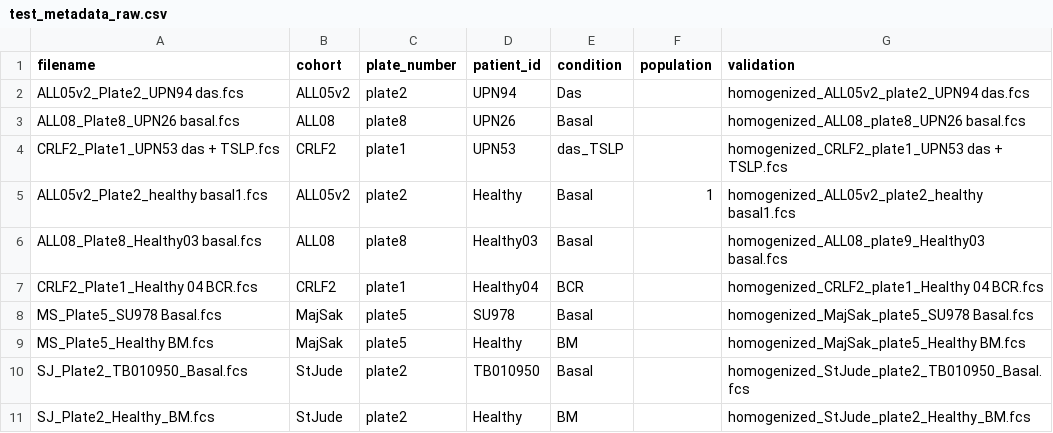
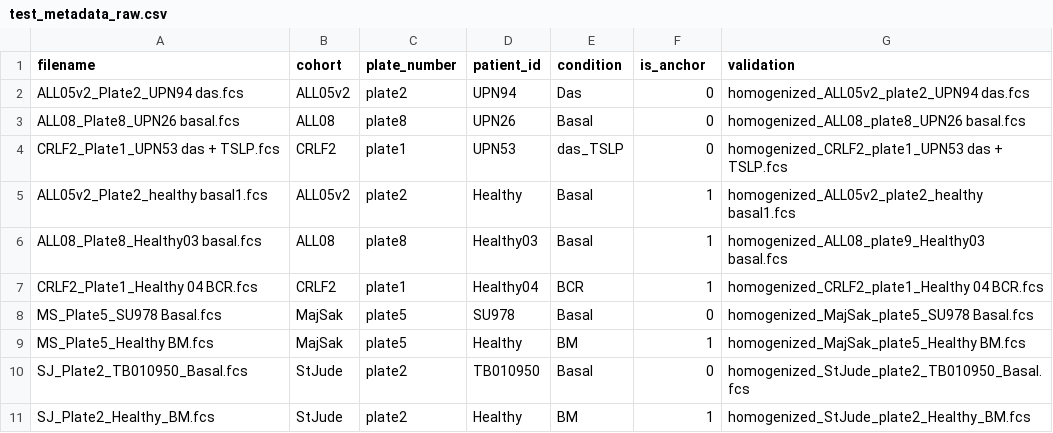
Before and after one commit to bennyyclo/Cytofin, a CSV file: inst/extdata/test_metadata_raw.csv, drawn as a sheet.

```diff
--- a/inst/extdata/test_metadata_raw.csv
+++ b/inst/extdata/test_metadata_raw.csv
@@ -1,11 +1,11 @@
-filename,cohort,plate_number,patient_id,condition,population,validation
-ALL05v2_Plate2_UPN94 das.fcs,ALL05v2,plate2,UPN94,Das,,homogenized_ALL05v2_plate2_UPN94 das.fcs
-ALL08_Plate8_UPN26 basal.fcs,ALL08,plate8,UPN26,Basal,,homogenized_ALL08_plate8_UPN26 basal.fcs
-CRLF2_Plate1_UPN53 das + TSLP.fcs,CRLF2,plate1,UPN53,das_TSLP,,homogenized_CRLF2_plate1_UPN53 das + TSLP.fcs
+filename,cohort,plate_number,patient_id,condition,is_anchor,validation
+ALL05v2_Plate2_UPN94 das.fcs,ALL05v2,plate2,UPN94,Das,0,homogenized_ALL05v2_plate2_UPN94 das.fcs
+ALL08_Plate8_UPN26 basal.fcs,ALL08,plate8,UPN26,Basal,0,homogenized_ALL08_plate8_UPN26 basal.fcs
+CRLF2_Plate1_UPN53 das + TSLP.fcs,CRLF2,plate1,UPN53,das_TSLP,0,homogenized_CRLF2_plate1_UPN53 das + TSLP.fcs
 ALL05v2_Plate2_healthy basal1.fcs,ALL05v2,plate2,Healthy,Basal,1,homogenized_ALL05v2_plate2_healthy basal1.fcs
-ALL08_Plate8_Healthy03 basal.fcs,ALL08,plate8,Healthy03,Basal,,homogenized_ALL08_plate9_Healthy03 basal.fcs
-CRLF2_Plate1_Healthy 04 BCR.fcs,CRLF2,plate1,Healthy04,BCR,,homogenized_CRLF2_plate1_Healthy 04 BCR.fcs
-MS_Plate5_SU978 Basal.fcs,MajSak,plate5,SU978,Basal,,homogenized_MajSak_plate5_SU978 Basal.fcs
-MS_Plate5_Healthy BM.fcs,MajSak,plate5,Healthy,BM,,homogenized_MajSak_plate5_Healthy BM.fcs
-SJ_Plate2_TB010950_Basal.fcs,StJude,plate2,TB010950,Basal,,homogenized_StJude_plate2_TB010950_Basal.fcs
-SJ_Plate2_Healthy_BM.fcs,StJude,plate2,Healthy,BM,,homogenized_StJude_plate2_Healthy_BM.fcs
+ALL08_Plate8_Healthy03 basal.fcs,ALL08,plate8,Healthy03,Basal,1,homogenized_ALL08_plate9_Healthy03 basal.fcs
+CRLF2_Plate1_Healthy 04 BCR.fcs,CRLF2,plate1,Healthy04,BCR,1,homogenized_CRLF2_plate1_Healthy 04 BCR.fcs
+MS_Plate5_SU978 Basal.fcs,MajSak,plate5,SU978,Basal,0,homogenized_MajSak_plate5_SU978 Basal.fcs
+MS_Plate5_Healthy BM.fcs,MajSak,plate5,Healthy,BM,1,homogenized_MajSak_plate5_Healthy BM.fcs
+SJ_Plate2_TB010950_Basal.fcs,StJude,plate2,TB010950,Basal,0,homogenized_StJude_plate2_TB010950_Basal.fcs
+SJ_Plate2_Healthy_BM.fcs,StJude,plate2,Healthy,BM,1,homogenized_StJude_plate2_Healthy_BM.fcs
```
Also changed, not shown: inst/extdata/test_panel.csv, 27 other files.
